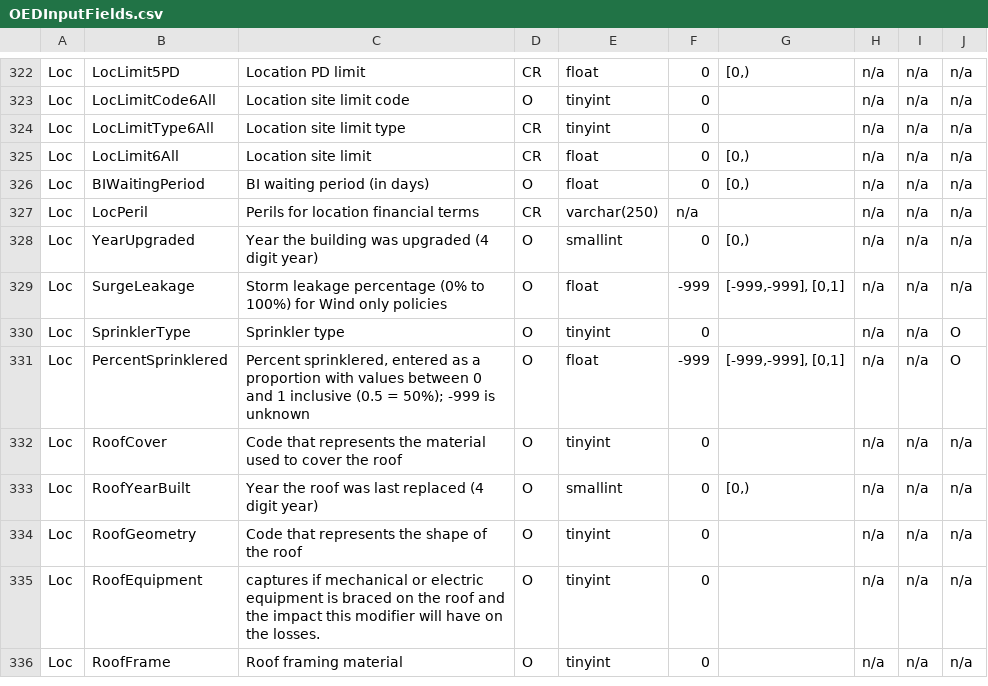
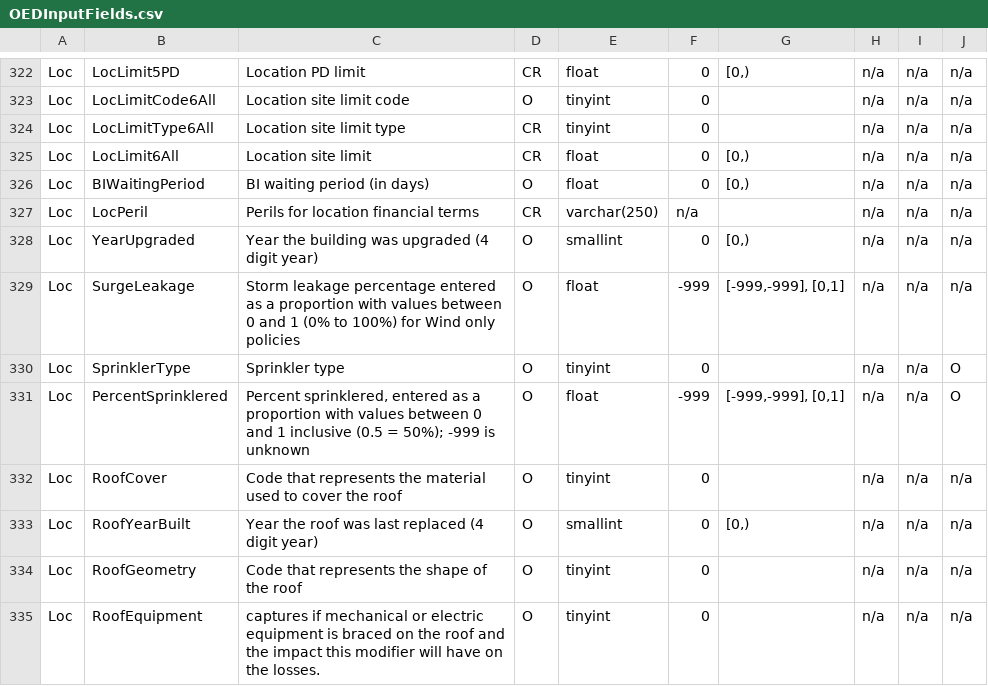
Before and after one commit to OasisLMF/ODS_OpenExposureData, a CSV file: OpenExposureData/OEDInputFields.csv, drawn as a sheet; only a part is shown, gaps mark what is left out; the shorter side is filled out with more unchanged rows.

Commit message:
#224 Clarify descriptions of Percent fields 2

```diff
--- a/OpenExposureData/OEDInputFields.csv
+++ b/OpenExposureData/OEDInputFields.csv
@@ -328,3 +328,3 @@
 "Loc","YearUpgraded","Year the building was upgraded (4 digit year)","O","smallint","0","[0,)","n/a","n/a","n/a"
-"Loc","SurgeLeakage","Storm leakage percentage (0% to 100%) for Wind only policies","O","float","-999","[-999,-999], [0,1]","n/a","n/a","n/a"
+"Loc","SurgeLeakage","Storm leakage percentage entered as a proportion with values between 0 and 1 (0% to 100%) for Wind only policies","O","float","-999","[-999,-999], [0,1]","n/a","n/a","n/a"
 "Loc","SprinklerType","Sprinkler type","O","tinyint","0","","n/a","n/a","O"
```
